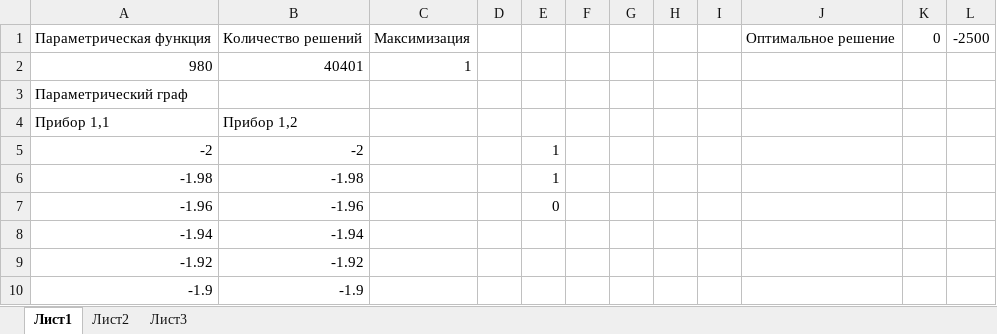
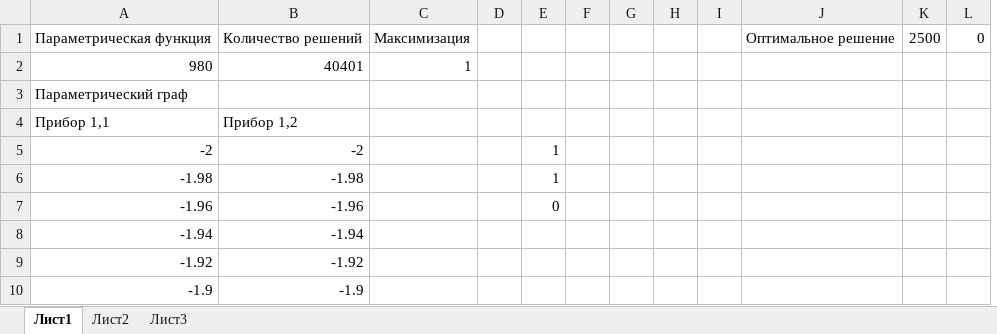
Before and after one commit to kalengul/ACO_Cluster, an Excel workbook: ParametricGraph/BenchRozenbrok.xlsx, sheet Лист1, drawn as a sheet; only a part is shown; values as stored, in another font and other column widths than the file's, no borders; conditional formats not drawn; removed rows and columns are numbered as before the commit, all else as after; the diff names each change by its address in the sheet, - before the commit and + after, or states it on an @@ line.

```diff
--- a/ParametricGraph/BenchRozenbrok.xlsx (sheet Лист1)
+++ b/ParametricGraph/BenchRozenbrok.xlsx (sheet Лист1)
+column K, row 1: 2500
-column L, row 1: -2500
```
Also changed, not shown: ParametricGraph/BenchMultiFunction.xlsx, ParametricGraph/BenchMultiFunctionx10.xlsx, 28 other files.
